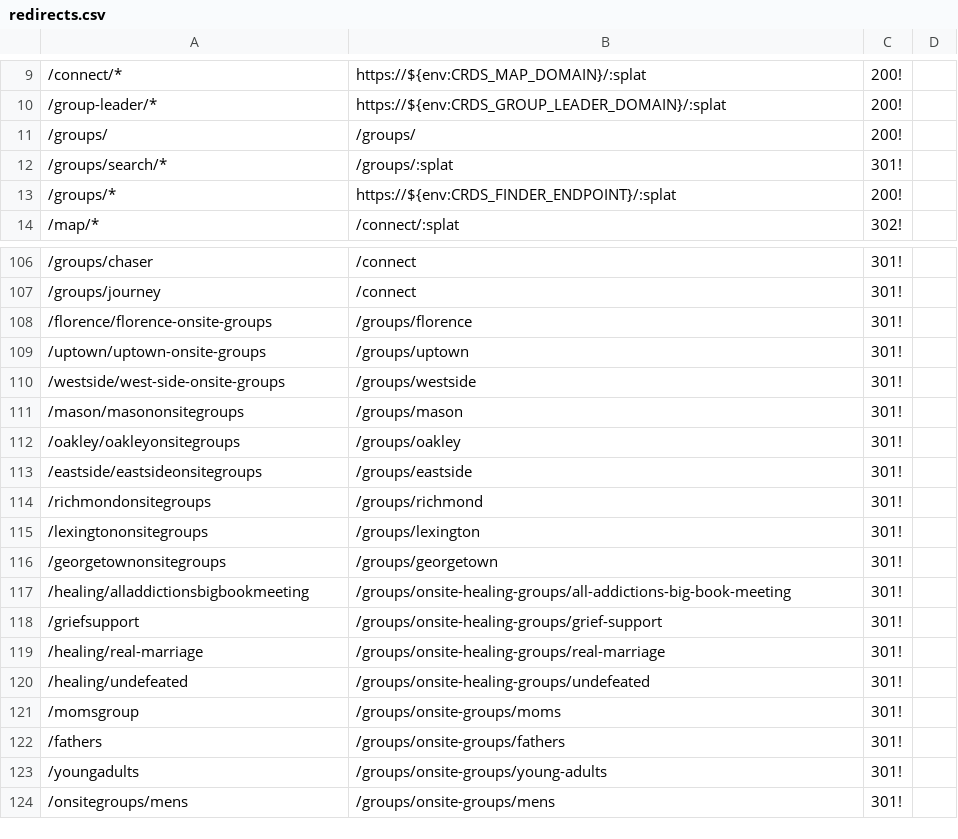
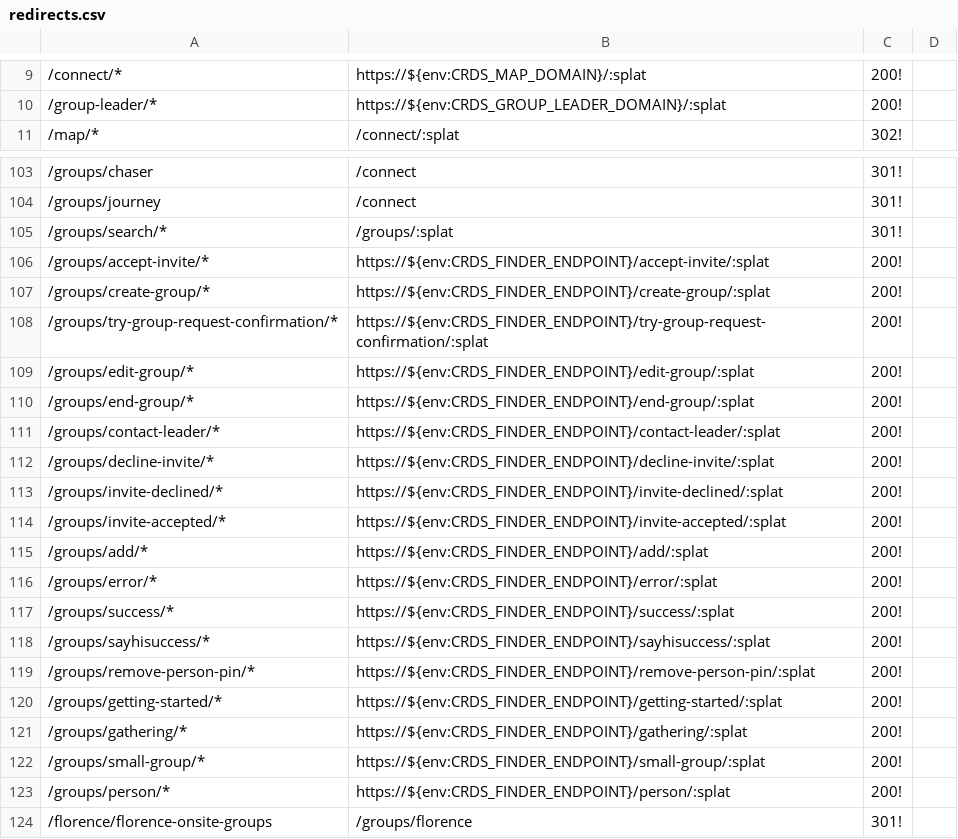
Before and after one commit to crdschurch/crds-net, a CSV file: redirects.csv, drawn as a sheet; only a part is shown, gaps mark what is left out; the shorter side is filled out with more unchanged rows; removed rows and columns are numbered as before the commit, all else as after; the diff names each change by its address in the sheet, - before the commit and + after, or states it on an @@ line.

Commit message:
specifying all of /groups routes

```diff
--- a/redirects.csv
+++ b/redirects.csv
-row 11: /groups/ | /groups/ | 200!
-row 13: /groups/* | https://${env:CRDS_FINDER_ENDPOINT}/:splat | 200!
@@ row 12 moved to row 105: /groups/search/* @@
+row 106: /groups/accept-invite/* | https://${env:CRDS_FINDER_ENDPOINT}/accept-invite/:splat | 200!
+row 107: /groups/create-group/* | https://${env:CRDS_FINDER_ENDPOINT}/create-group/:splat | 200!
+row 108: /groups/try-group-request-confirmation/* | https://${env:CRDS_FINDER_ENDPOINT}/try-group-request-confirmation/:splat | 200!
+row 109: /groups/edit-group/* | https://${env:CRDS_FINDER_ENDPOINT}/edit-group/:splat | 200!
+row 110: /groups/end-group/* | https://${env:CRDS_FINDER_ENDPOINT}/end-group/:splat | 200!
+row 111: /groups/contact-leader/* | https://${env:CRDS_FINDER_ENDPOINT}/contact-leader/:splat | 200!
+row 112: /groups/decline-invite/* | https://${env:CRDS_FINDER_ENDPOINT}/decline-invite/:splat | 200!
+row 113: /groups/invite-declined/* | https://${env:CRDS_FINDER_ENDPOINT}/invite-declined/:splat | 200!
+row 114: /groups/invite-accepted/* | https://${env:CRDS_FINDER_ENDPOINT}/invite-accepted/:splat | 200!
+row 115: /groups/add/* | https://${env:CRDS_FINDER_ENDPOINT}/add/:splat | 200!
+row 116: /groups/error/* | https://${env:CRDS_FINDER_ENDPOINT}/error/:splat | 200!
+row 117: /groups/success/* | https://${env:CRDS_FINDER_ENDPOINT}/success/:splat | 200!
+row 118: /groups/sayhisuccess/* | https://${env:CRDS_FINDER_ENDPOINT}/sayhisuccess/:splat | 200!
+row 119: /groups/remove-person-pin/* | https://${env:CRDS_FINDER_ENDPOINT}/remove-person-pin/:splat | 200!
+row 120: /groups/getting-started/* | https://${env:CRDS_FINDER_ENDPOINT}/getting-started/:splat | 200!
+row 121: /groups/gathering/* | https://${env:CRDS_FINDER_ENDPOINT}/gathering/:splat | 200!
+row 122: /groups/small-group/* | https://${env:CRDS_FINDER_ENDPOINT}/small-group/:splat | 200!
+row 123: /groups/person/* | https://${env:CRDS_FINDER_ENDPOINT}/person/:splat | 200!
```
